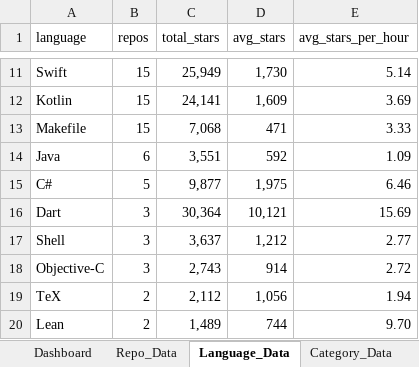
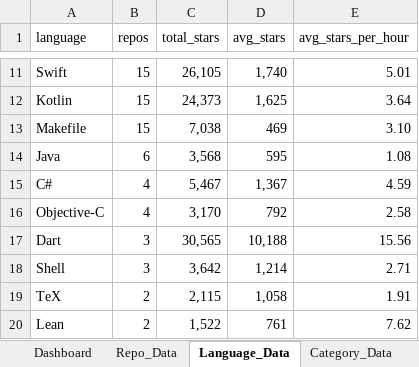
Before and after one commit to DishantBhere/GitHub-ETL-Engine-V2, an Excel workbook: docs/assets/GitHub_Trending_Dashboard.xlsx, sheet Language_Data, drawn as a sheet; only a part is shown, gaps mark what is left out; values as stored, in another font and other column widths than the file's, no borders; table styles not drawn; removed rows and columns are numbered as before the commit, all else as after; the diff covers the shown part only; the diff names each change by its address in the sheet, - before the commit and + after, or states it on an @@ line.

```diff
--- a/docs/assets/GitHub_Trending_Dashboard.xlsx (sheet Language_Data)
+++ b/docs/assets/GitHub_Trending_Dashboard.xlsx (sheet Language_Data)
-C11 (total_stars): 25,949
+C11 (total_stars): 26,105
-D11 (avg_stars): 1,730
+D11 (avg_stars): 1,740
-E11 (avg_stars_per_hour): 5.14
+E11 (avg_stars_per_hour): 5.01
-C12 (total_stars): 24,141
+C12 (total_stars): 24,373
-D12 (avg_stars): 1,609
+D12 (avg_stars): 1,625
-E12 (avg_stars_per_hour): 3.69
+E12 (avg_stars_per_hour): 3.64
-C13 (total_stars): 7,068
+C13 (total_stars): 7,038
-D13 (avg_stars): 471
+D13 (avg_stars): 469
-E13 (avg_stars_per_hour): 3.33
+E13 (avg_stars_per_hour): 3.10
-C14 (total_stars): 3,551
+C14 (total_stars): 3,568
-D14 (avg_stars): 592
+D14 (avg_stars): 595
-E14 (avg_stars_per_hour): 1.09
+E14 (avg_stars_per_hour): 1.08
-B15 (repos): 5
+B15 (repos): 4
-C15 (total_stars): 9,877
+C15 (total_stars): 5,467
-D15 (avg_stars): 1,975
+D15 (avg_stars): 1,367
-E15 (avg_stars_per_hour): 6.46
+E15 (avg_stars_per_hour): 4.59
+row 16: Objective-C | 4 | 3,170 | 792 | 2.58
-C17 (total_stars): 30,364
+C17 (total_stars): 30,565
-D17 (avg_stars): 10,121
+D17 (avg_stars): 10,188
-E17 (avg_stars_per_hour): 15.69
+E17 (avg_stars_per_hour): 15.56
-C18 (total_stars): 3,637
+C18 (total_stars): 3,642
-D18 (avg_stars): 1,212
+D18 (avg_stars): 1,214
-E18 (avg_stars_per_hour): 2.77
+E18 (avg_stars_per_hour): 2.71
-row 18: Objective-C | 3 | 2,743 | 914 | 2.72
-C19 (total_stars): 2,112
+C19 (total_stars): 2,115
-D19 (avg_stars): 1,056
+D19 (avg_stars): 1,058
-E19 (avg_stars_per_hour): 1.94
+E19 (avg_stars_per_hour): 1.91
-C20 (total_stars): 1,489
+C20 (total_stars): 1,522
-D20 (avg_stars): 744
+D20 (avg_stars): 761
-E20 (avg_stars_per_hour): 9.70
+E20 (avg_stars_per_hour): 7.62
```
Also changed, not shown: 3 added rows, 2 removed rows and 39 edited cells elsewhere in this sheet, sheet Repo_Data, sheet Velocity_Data, sheet Topic_Data, sheet Activity_Data, sheet Category_Data, sheet Config, charts or pictures.
